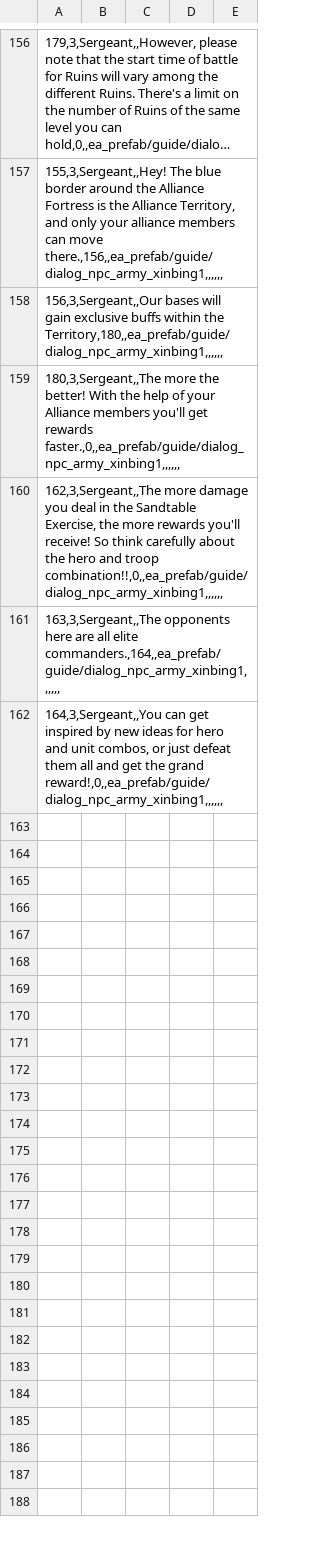
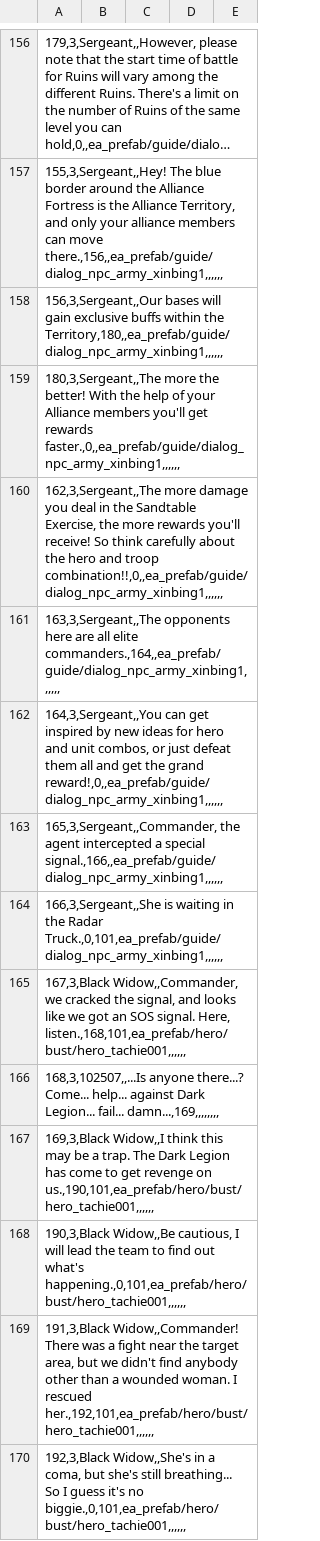
Before and after one commit to kelvinwop/tw-config, a CSV file: tutorial_dialog.csv, drawn as a sheet; only a part is shown, gaps mark what is left out; long unchanged cells end in …; the diff covers the shown part only; the diff names each change by its address in the sheet, - before the commit and + after, or states it on an @@ line.

```diff
--- a/tutorial_dialog.csv
+++ b/tutorial_dialog.csv
+row 163: 165,3,Sergeant,,Commander, the agent intercepted a special signal.,166,,ea_prefab/guide/dialog_npc_army_xinbing1,,,,,,
+row 164: 166,3,Sergeant,,She is waiting in the Radar Truck.,0,101,ea_prefab/guide/dialog_npc_army_xinbing1,,,,,,
+row 165: 167,3,Black Widow,,Commander, we cracked the signal, and looks like we got an SOS signal. Here, listen.,168,101,ea_prefab/hero/bust/hero_tachie001,,,,,,
+row 166: 168,3,102507,,...Is anyone there...? Come... help... against Dark Legion... fail... damn...,169,,,,,,,,
+row 167: 169,3,Black Widow,,I think this may be a trap. The Dark Legion has come to get revenge on us.,190,101,ea_prefab/hero/bust/hero_tachie001,,,,,,
+row 168: 190,3,Black Widow,,Be cautious, I will lead the team to find out what's happening.,0,101,ea_prefab/hero/bust/hero_tachie001,,,,,,
+row 169: 191,3,Black Widow,,Commander! There was a fight near the target area, but we didn't find anybody other than a wounded woman. I rescued her.,192,101,ea_prefab/hero/bust/hero_tachie001,,,,,,
+row 170: 192,3,Black Widow,,She's in a coma, but she's still breathing... So I guess it's no biggie.,0,101,ea_prefab/hero/bust/hero_tachie001,,,,,,
```
Also changed, not shown: 8 added rows elsewhere in this file, guide_free.csv, hero.csv, 39 other files.
